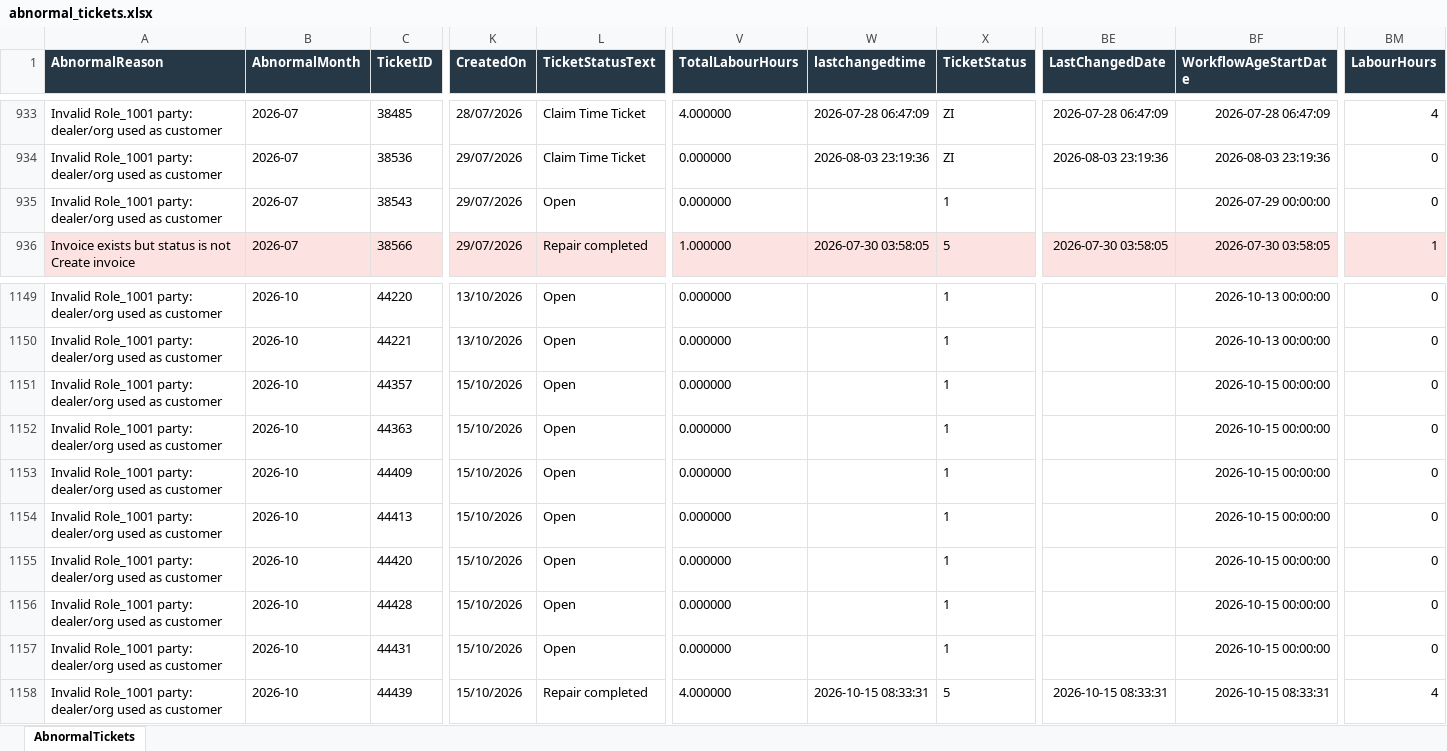
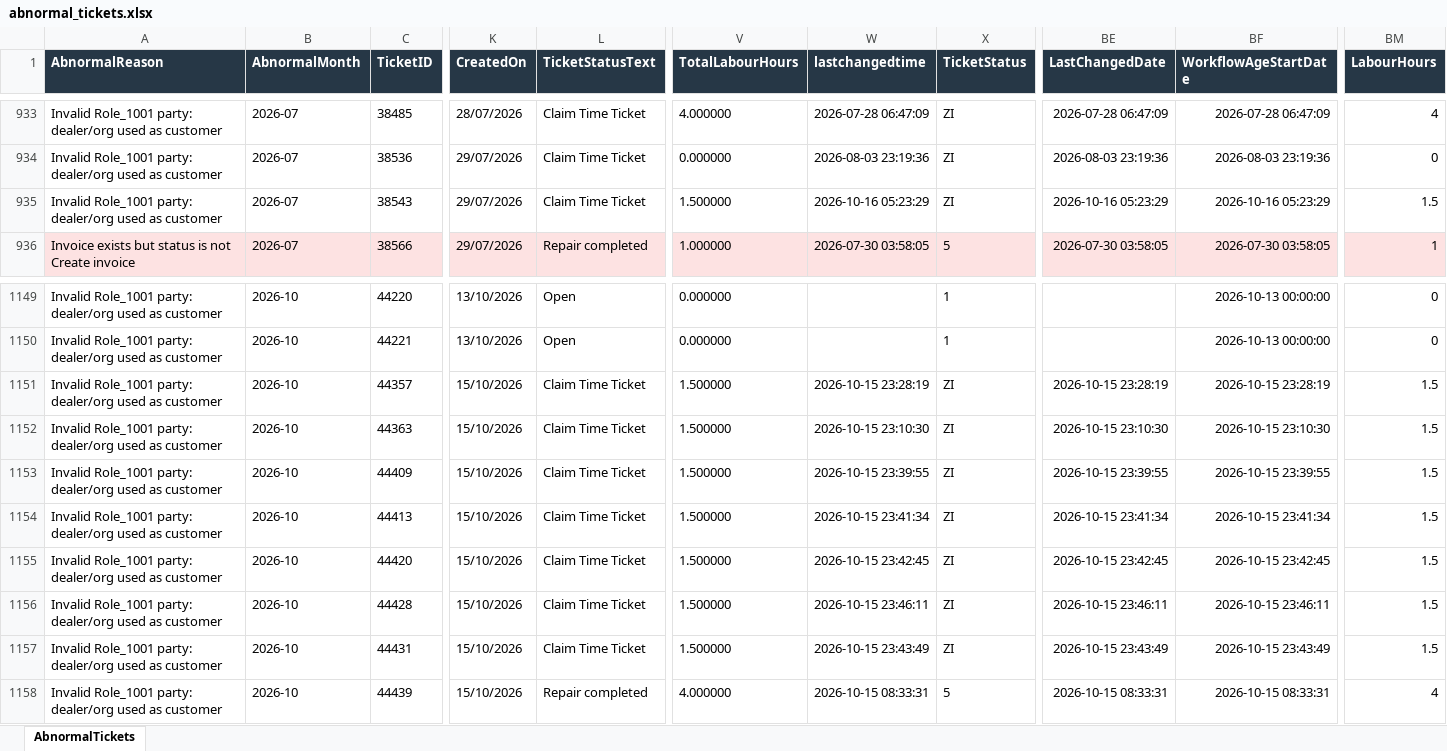
Before and after one commit to leochun1227-lab/Service-center-dashboard, an Excel workbook: abnormal_tickets.xlsx, sheet AbnormalTickets, drawn as a sheet; only a part is shown, gaps mark what is left out; values as stored, in another font and other column widths than the file's, no borders; the diff covers the shown part only; the diff names each change by its address in the sheet, - before the commit and + after, or states it on an @@ line.

```diff
--- a/abnormal_tickets.xlsx (sheet AbnormalTickets)
+++ b/abnormal_tickets.xlsx (sheet AbnormalTickets)
-L935 (TicketStatusText): Open
+L935 (TicketStatusText): Claim Time Ticket
-V935 (TotalLabourHours): 0.000000
+V935 (TotalLabourHours): 1.500000
-W935 (lastchangedtime): (empty)
+W935 (lastchangedtime): 2026-10-16 05:23:29
-X935 (TicketStatus): 1
+X935 (TicketStatus): ZI
-BE935 (LastChangedDate): (empty)
+BE935 (LastChangedDate): 2026-10-16 05:23:29
-BF935 (WorkflowAgeStartDate): 2026-07-29 00:00:00
+BF935 (WorkflowAgeStartDate): 2026-10-16 05:23:29
-BM935 (LabourHours): 0
+BM935 (LabourHours): 1.5
-L1151:L1157 (TicketStatusText): Open
+L1151:L1157 (TicketStatusText): Claim Time Ticket
-V1151:V1157 (TotalLabourHours): 0.000000
+V1151:V1157 (TotalLabourHours): 1.500000
-W1151 (lastchangedtime): (empty)
+W1151 (lastchangedtime): 2026-10-15 23:28:19
-X1151:X1157 (TicketStatus): 1
+X1151:X1157 (TicketStatus): ZI
-BE1151 (LastChangedDate): (empty)
+BE1151 (LastChangedDate): 2026-10-15 23:28:19
-BF1151 (WorkflowAgeStartDate): 2026-10-15 00:00:00
+BF1151 (WorkflowAgeStartDate): 2026-10-15 23:28:19
-BM1151:BM1157 (LabourHours): 0
+BM1151:BM1157 (LabourHours): 1.5
-W1152 (lastchangedtime): (empty)
+W1152 (lastchangedtime): 2026-10-15 23:10:30
-BE1152 (LastChangedDate): (empty)
+BE1152 (LastChangedDate): 2026-10-15 23:10:30
-BF1152 (WorkflowAgeStartDate): 2026-10-15 00:00:00
+BF1152 (WorkflowAgeStartDate): 2026-10-15 23:10:30
-W1153 (lastchangedtime): (empty)
+W1153 (lastchangedtime): 2026-10-15 23:39:55
-BE1153 (LastChangedDate): (empty)
+BE1153 (LastChangedDate): 2026-10-15 23:39:55
-BF1153 (WorkflowAgeStartDate): 2026-10-15 00:00:00
+BF1153 (WorkflowAgeStartDate): 2026-10-15 23:39:55
-W1154 (lastchangedtime): (empty)
+W1154 (lastchangedtime): 2026-10-15 23:41:34
-BE1154 (LastChangedDate): (empty)
+BE1154 (LastChangedDate): 2026-10-15 23:41:34
-BF1154 (WorkflowAgeStartDate): 2026-10-15 00:00:00
+BF1154 (WorkflowAgeStartDate): 2026-10-15 23:41:34
-W1155 (lastchangedtime): (empty)
+W1155 (lastchangedtime): 2026-10-15 23:42:45
-BE1155 (LastChangedDate): (empty)
+BE1155 (LastChangedDate): 2026-10-15 23:42:45
-BF1155 (WorkflowAgeStartDate): 2026-10-15 00:00:00
+BF1155 (WorkflowAgeStartDate): 2026-10-15 23:42:45
-W1156 (lastchangedtime): (empty)
+W1156 (lastchangedtime): 2026-10-15 23:46:11
-BE1156 (LastChangedDate): (empty)
+BE1156 (LastChangedDate): 2026-10-15 23:46:11
-BF1156 (WorkflowAgeStartDate): 2026-10-15 00:00:00
+BF1156 (WorkflowAgeStartDate): 2026-10-15 23:46:11
-W1157 (lastchangedtime): (empty)
+W1157 (lastchangedtime): 2026-10-15 23:43:49
-BE1157 (LastChangedDate): (empty)
+BE1157 (LastChangedDate): 2026-10-15 23:43:49
-BF1157 (WorkflowAgeStartDate): 2026-10-15 00:00:00
+BF1157 (WorkflowAgeStartDate): 2026-10-15 23:43:49
```
Also changed, not shown: 4 added rows and 11 edited cells elsewhere in this sheet, c4c_ticket_table_z007_z010_checked_hana_final.xlsx, 7 other files.
